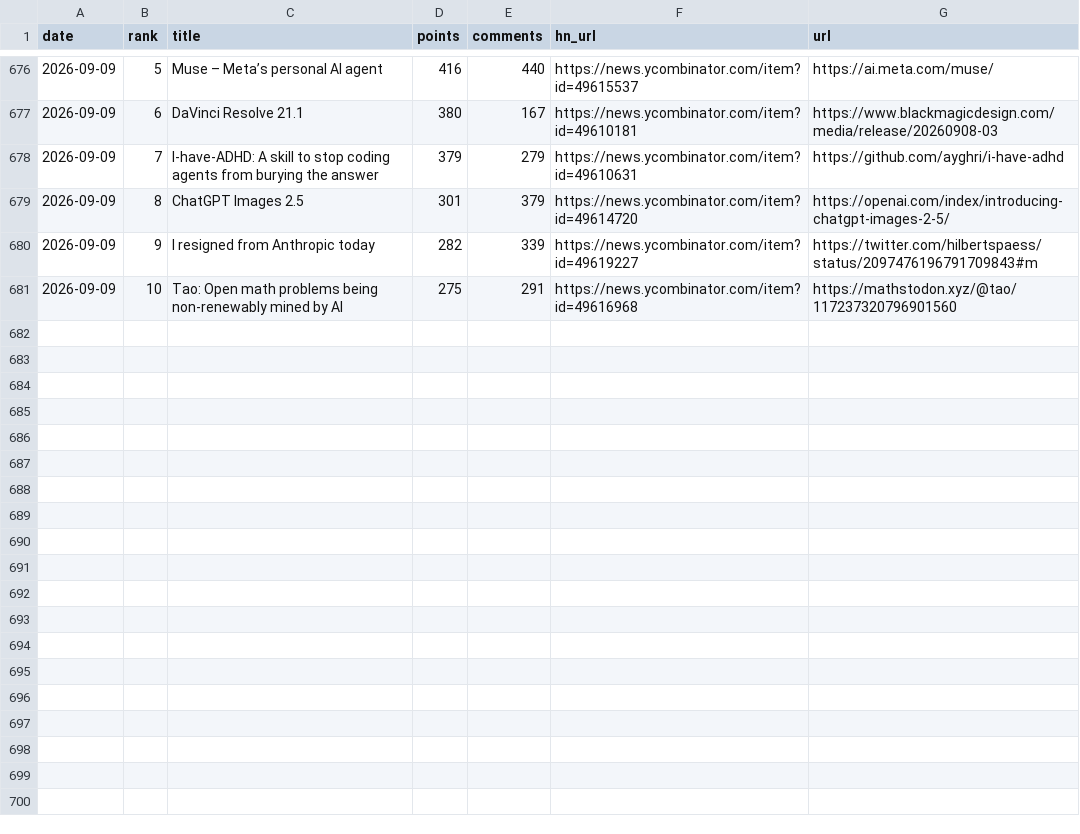
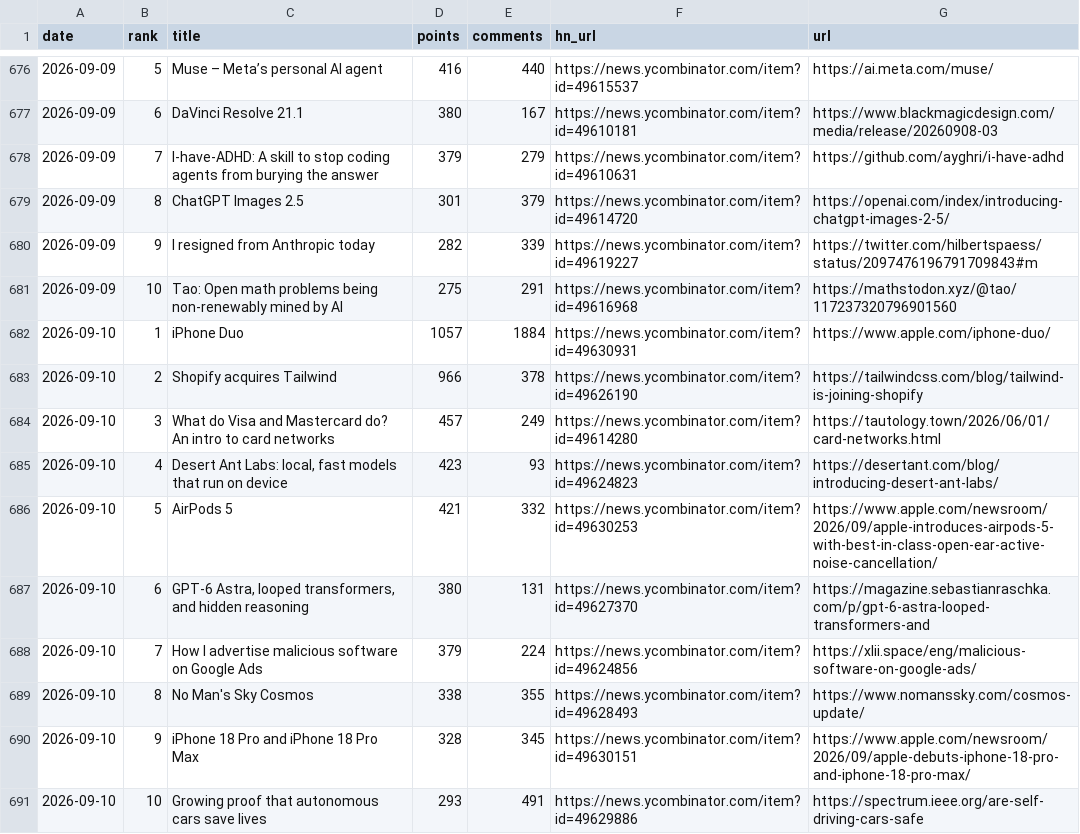
Before and after one commit to FunnymeowwooV0/star-observatory, a CSV file: data/hn_daily.csv, drawn as a sheet; only a part is shown, gaps mark what is left out; the diff names each change by its address in the sheet, - before the commit and + after, or states it on an @@ line.

```diff
--- a/data/hn_daily.csv
+++ b/data/hn_daily.csv
+row 682: 2026-09-10 | 1 | iPhone Duo | 1057 | 1884 | https://news.ycombinator.com/item?id=49630931 | https://www.apple.com/iphone-duo/
+row 683: 2026-09-10 | 2 | Shopify acquires Tailwind | 966 | 378 | https://news.ycombinator.com/item?id=49626190 | https://tailwindcss.com/blog/tailwind-is-joining-shopify
+row 684: 2026-09-10 | 3 | What do Visa and Mastercard do? An intro to card networks | 457 | 249 | https://news.ycombinator.com/item?id=49614280 | https://tautology.town/2026/06/01/card-networks.html
+row 685: 2026-09-10 | 4 | Desert Ant Labs: local, fast models that run on device | 423 | 93 | https://news.ycombinator.com/item?id=49624823 | https://desertant.com/blog/introducing-desert-ant-labs/
+row 686: 2026-09-10 | 5 | AirPods 5 | 421 | 332 | https://news.ycombinator.com/item?id=49630253 | https://www.apple.com/newsroom/2026/09/apple-introduces-airpods-5-with-best-in-class-open-ear-active-noise-cancellation/
+row 687: 2026-09-10 | 6 | GPT-6 Astra, looped transformers, and hidden reasoning | 380 | 131 | https://news.ycombinator.com/item?id=49627370 | https://magazine.sebastianraschka.com/p/gpt-6-astra-looped-transformers-and
+row 688: 2026-09-10 | 7 | How I advertise malicious software on Google Ads | 379 | 224 | https://news.ycombinator.com/item?id=49624856 | https://xlii.space/eng/malicious-software-on-google-ads/
+row 689: 2026-09-10 | 8 | No Man's Sky Cosmos | 338 | 355 | https://news.ycombinator.com/item?id=49628493 | https://www.nomanssky.com/cosmos-update/
+row 690: 2026-09-10 | 9 | iPhone 18 Pro and iPhone 18 Pro Max | 328 | 345 | https://news.ycombinator.com/item?id=49630151 | https://www.apple.com/newsroom/2026/09/apple-debuts-iphone-18-pro-and-iphone-18-pro-max/
+row 691: 2026-09-10 | 10 | Growing proof that autonomous cars save lives | 293 | 491 | https://news.ycombinator.com/item?id=49629886 | https://spectrum.ieee.org/are-self-driving-cars-safe
```
Also changed, not shown: data/github_daily.csv, data/hf_trending.csv, 7 other files.
